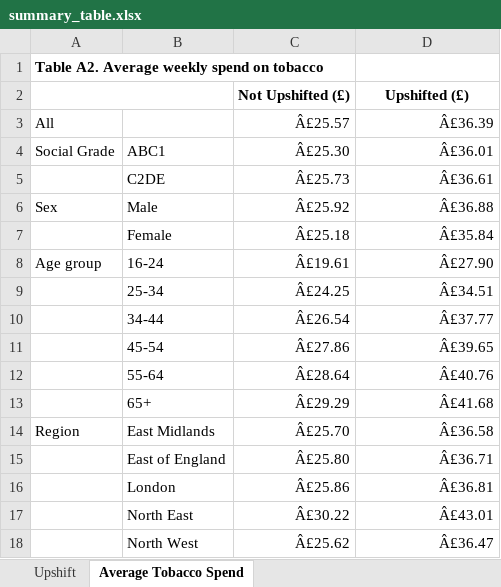
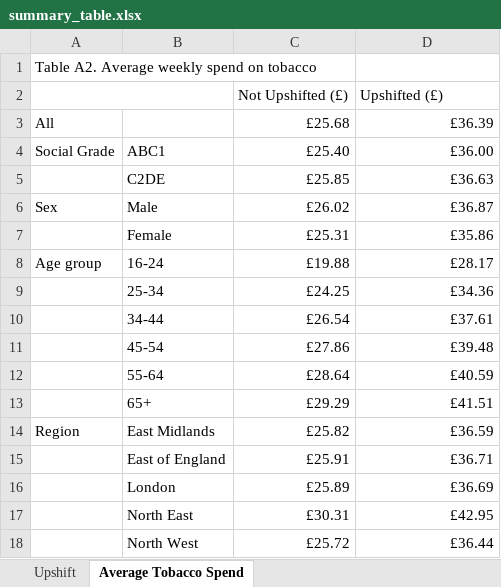
Before and after one commit to STAPM/smoke-free-dividend, an Excel workbook: output/main results/summary_table.xlsx, sheet Average Tobacco Spend, drawn as a sheet; only a part is shown; values as stored, in another font and other column widths than the file's, no borders; the diff covers the shown part only; the diff names each change by its address in the sheet, - before the commit and + after, or states it on an @@ line.

```diff
--- a/output/main results/summary_table.xlsx (sheet Average Tobacco Spend)
+++ b/output/main results/summary_table.xlsx (sheet Average Tobacco Spend)
-A1 bold: on
+A1 bold: off
@@ C2:D2 bold: on → off, alignment: center → left @@
-C3 (Not Upshifted (£)): Â£25.57
+C3 (Not Upshifted (£)): £25.68
-D3 (Upshifted (£)): Â£36.39
+D3 (Upshifted (£)): £36.39
-C4 (Not Upshifted (£)): Â£25.30
+C4 (Not Upshifted (£)): £25.40
-D4 (Upshifted (£)): Â£36.01
+D4 (Upshifted (£)): £36.00
-C5 (Not Upshifted (£)): Â£25.73
+C5 (Not Upshifted (£)): £25.85
-D5 (Upshifted (£)): Â£36.61
+D5 (Upshifted (£)): £36.63
-C6 (Not Upshifted (£)): Â£25.92
+C6 (Not Upshifted (£)): £26.02
-D6 (Upshifted (£)): Â£36.88
+D6 (Upshifted (£)): £36.87
-C7 (Not Upshifted (£)): Â£25.18
+C7 (Not Upshifted (£)): £25.31
-D7 (Upshifted (£)): Â£35.84
+D7 (Upshifted (£)): £35.86
-C8 (Not Upshifted (£)): Â£19.61
+C8 (Not Upshifted (£)): £19.88
-D8 (Upshifted (£)): Â£27.90
+D8 (Upshifted (£)): £28.17
-C9 (Not Upshifted (£)): Â£24.25
+C9 (Not Upshifted (£)): £24.25
-D9 (Upshifted (£)): Â£34.51
+D9 (Upshifted (£)): £34.36
-C10 (Not Upshifted (£)): Â£26.54
+C10 (Not Upshifted (£)): £26.54
-D10 (Upshifted (£)): Â£37.77
+D10 (Upshifted (£)): £37.61
-C11 (Not Upshifted (£)): Â£27.86
+C11 (Not Upshifted (£)): £27.86
-D11 (Upshifted (£)): Â£39.65
+D11 (Upshifted (£)): £39.48
-C12 (Not Upshifted (£)): Â£28.64
+C12 (Not Upshifted (£)): £28.64
-D12 (Upshifted (£)): Â£40.76
+D12 (Upshifted (£)): £40.59
-C13 (Not Upshifted (£)): Â£29.29
+C13 (Not Upshifted (£)): £29.29
-D13 (Upshifted (£)): Â£41.68
+D13 (Upshifted (£)): £41.51
-C14 (Not Upshifted (£)): Â£25.70
+C14 (Not Upshifted (£)): £25.82
-D14 (Upshifted (£)): Â£36.58
+D14 (Upshifted (£)): £36.59
-C15 (Not Upshifted (£)): Â£25.80
+C15 (Not Upshifted (£)): £25.91
-D15 (Upshifted (£)): Â£36.71
+D15 (Upshifted (£)): £36.71
-C16 (Not Upshifted (£)): Â£25.86
+C16 (Not Upshifted (£)): £25.89
-D16 (Upshifted (£)): Â£36.81
+D16 (Upshifted (£)): £36.69
-C17 (Not Upshifted (£)): Â£30.22
+C17 (Not Upshifted (£)): £30.31
-D17 (Upshifted (£)): Â£43.01
+D17 (Upshifted (£)): £42.95
-C18 (Not Upshifted (£)): Â£25.62
+C18 (Not Upshifted (£)): £25.72
-D18 (Upshifted (£)): Â£36.47
+D18 (Upshifted (£)): £36.44
```
Also changed, not shown: 8 edited cells elsewhere in this sheet, sheet LA data, sheet Consumption, sheet Bottom 10 Exp % of Income LA, sheet Top 10 Exp % of Income LA, sheet Region data, sheet Dividend, 2 more sheets, formulas that keep their value, 32 other files.
